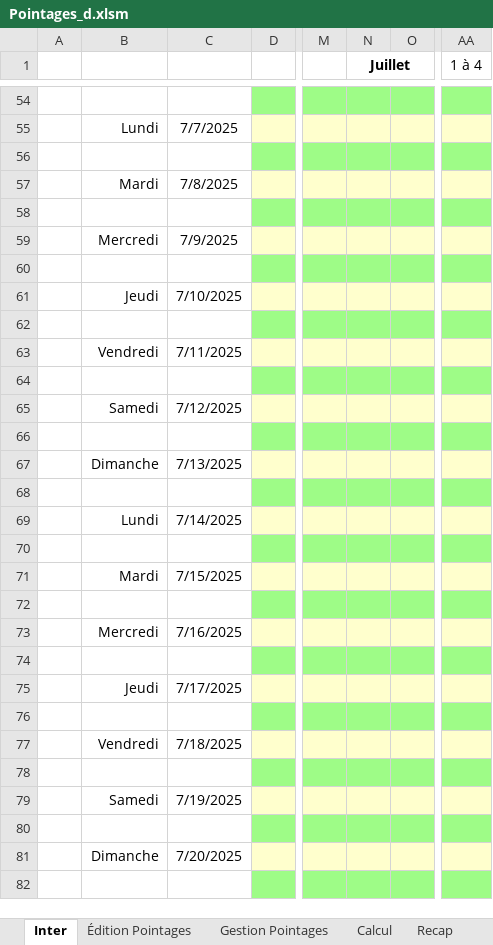
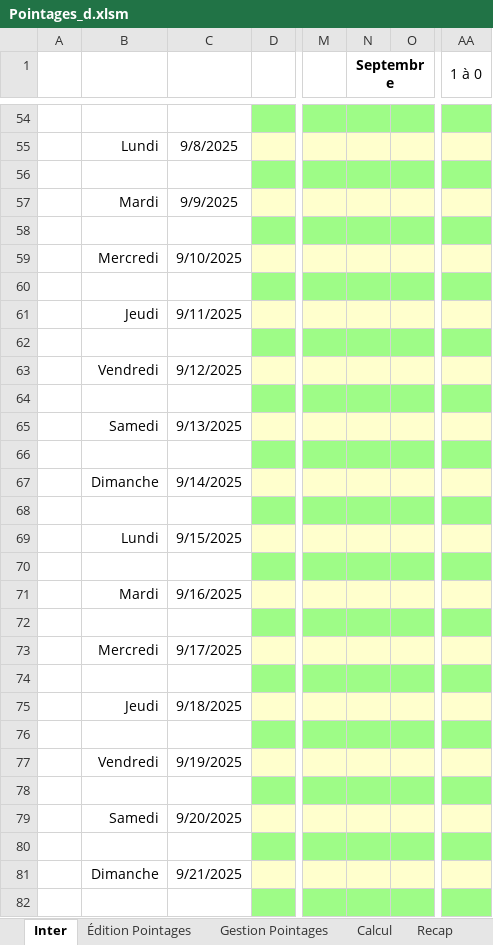
Before and after one commit to avigeilpro/PointagesXL, an Excel workbook: Pointages/Pointages_d.xlsm, sheet Inter, drawn as a sheet; only a part is shown, gaps mark what is left out; values as stored, in another font and other column widths than the file's, no borders; charts and pictures not drawn; the diff covers the shown part only; the diff names each change by its address in the sheet, - before the commit and + after, or states it on an @@ line.

```diff
--- a/Pointages/Pointages_d.xlsm (sheet Inter)
+++ b/Pointages/Pointages_d.xlsm (sheet Inter)
-N1: Juillet
+N1: Septembre
-AA1: 1 à 4
+AA1: 1 à 0
-C55: 7/7/2025
+C55: 9/8/2025
-C57: 7/8/2025
+C57: 9/9/2025
-C59: 7/9/2025
+C59: 9/10/2025
-C61: 7/10/2025
+C61: 9/11/2025
-C63: 7/11/2025
+C63: 9/12/2025
-C65: 7/12/2025
+C65: 9/13/2025
-C67: 7/13/2025
+C67: 9/14/2025
-C69: 7/14/2025
+C69: 9/15/2025
-C71: 7/15/2025
+C71: 9/16/2025
-C73: 7/16/2025
+C73: 9/17/2025
-C75: 7/17/2025
+C75: 9/18/2025
-C77: 7/18/2025
+C77: 9/19/2025
-C79: 7/19/2025
+C79: 9/20/2025
-C81: 7/20/2025
+C81: 9/21/2025
```
Also changed, not shown: 6 added rows, 6 removed rows, 17 edited cells and cell formats elsewhere in this sheet, sheet Recap, hidden cells, charts or pictures, Amb/Pointages_d.xlsm.
